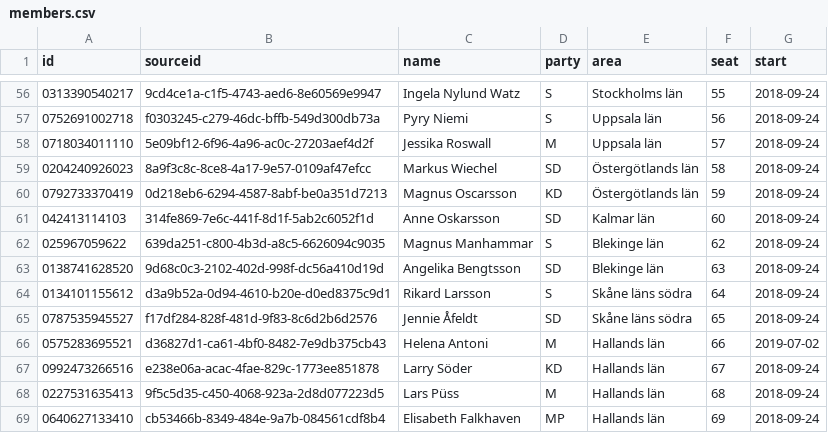
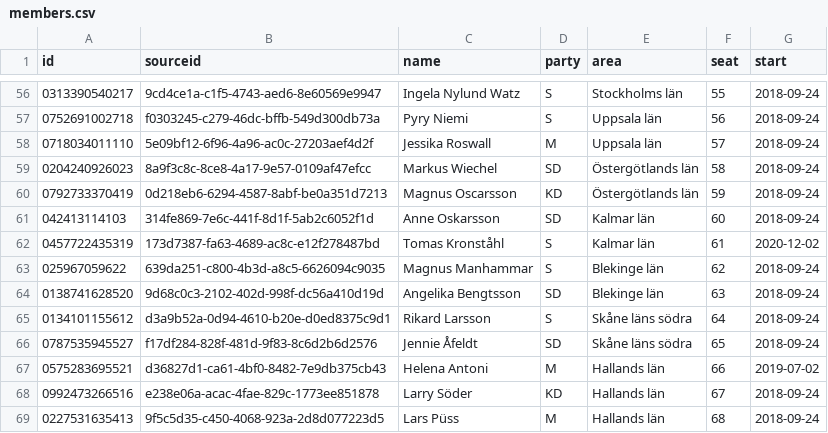
Before and after one commit to every-politician-scrapers/sweden-riksdag-api-current, a CSV file: members.csv, drawn as a sheet; only a part is shown, gaps mark what is left out; the shorter side is filled out with more unchanged rows; the diff names each change by its address in the sheet, - before the commit and + after, or states it on an @@ line.

```diff
--- a/members.csv
+++ b/members.csv
+row 62: 0457722435319 | 173d7387-fa63-4689-ac8c-e12f278487bd | Tomas Kronståhl | S | Kalmar län | 61 | 2020-12-02
```
